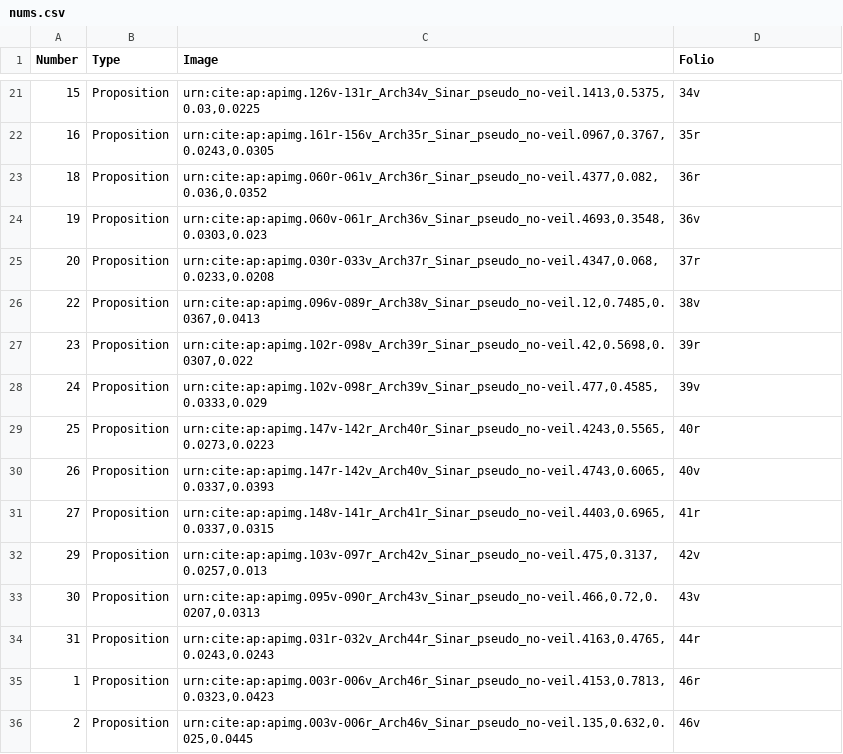
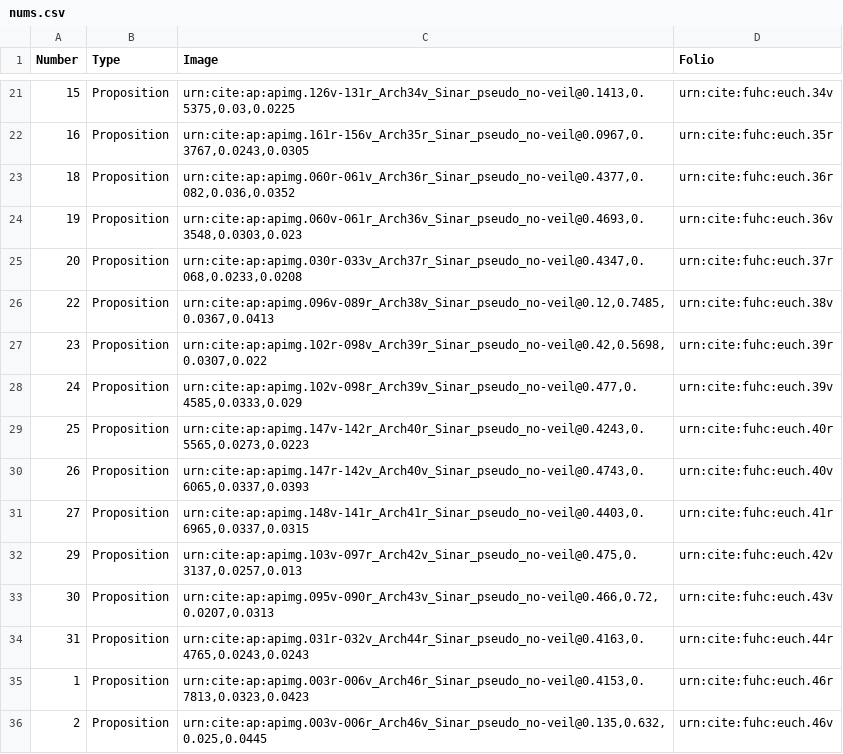
Before and after one commit to DocTaz/archimedes-hc, a CSV file: collections/nums.csv, drawn as a sheet; only a part is shown, gaps mark what is left out; the diff covers the shown part only.

```diff
--- a/collections/nums.csv
+++ b/collections/nums.csv
@@ -21,16 +21,16 @@
-15,"Proposition","urn:cite:ap:apimg.126v-131r_Arch34v_Sinar_pseudo_no-veil.1413,0.5375,0.03,0.0225","34v"
-16,"Proposition","urn:cite:ap:apimg.161r-156v_Arch35r_Sinar_pseudo_no-veil.0967,0.3767,0.0243,0.0305","35r"
-18,"Proposition","urn:cite:ap:apimg.060r-061v_Arch36r_Sinar_pseudo_no-veil.4377,0.082,0.036,0.0352","36r"
-19,"Proposition","urn:cite:ap:apimg.060v-061r_Arch36v_Sinar_pseudo_no-veil.4693,0.3548,0.0303,0.023","36v"
-20,"Proposition","urn:cite:ap:apimg.030r-033v_Arch37r_Sinar_pseudo_no-veil.4347,0.068,0.0233,0.0208","37r"
-22,"Proposition","urn:cite:ap:apimg.096v-089r_Arch38v_Sinar_pseudo_no-veil.12,0.7485,0.0367,0.0413","38v"
-23,"Proposition","urn:cite:ap:apimg.102r-098v_Arch39r_Sinar_pseudo_no-veil.42,0.5698,0.0307,0.022","39r"
-24,"Proposition","urn:cite:ap:apimg.102v-098r_Arch39v_Sinar_pseudo_no-veil.477,0.4585,0.0333,0.029","39v"
-25,"Proposition","urn:cite:ap:apimg.147v-142r_Arch40r_Sinar_pseudo_no-veil.4243,0.5565,0.0273,0.0223","40r"
-26,"Proposition","urn:cite:ap:apimg.147r-142v_Arch40v_Sinar_pseudo_no-veil.4743,0.6065,0.0337,0.0393","40v"
-27,"Proposition","urn:cite:ap:apimg.148v-141r_Arch41r_Sinar_pseudo_no-veil.4403,0.6965,0.0337,0.0315","41r"
-29,"Proposition","urn:cite:ap:apimg.103v-097r_Arch42v_Sinar_pseudo_no-veil.475,0.3137,0.0257,0.013","42v"
-30,"Proposition","urn:cite:ap:apimg.095v-090r_Arch43v_Sinar_pseudo_no-veil.466,0.72,0.0207,0.0313","43v"
-31,"Proposition","urn:cite:ap:apimg.031r-032v_Arch44r_Sinar_pseudo_no-veil.4163,0.4765,0.0243,0.0243","44r"
-1,"Proposition","urn:cite:ap:apimg.003r-006v_Arch46r_Sinar_pseudo_no-veil.4153,0.7813,0.0323,0.0423","46r"
-2,"Proposition","urn:cite:ap:apimg.003v-006r_Arch46v_Sinar_pseudo_no-veil.135,0.632,0.025,0.0445","46v"
+15,"Proposition","urn:cite:ap:apimg.126v-131r_Arch34v_Sinar_pseudo_no-veil@0.1413,0.5375,0.03,0.0225",urn:cite:fuhc:euch.34v
+16,"Proposition","urn:cite:ap:apimg.161r-156v_Arch35r_Sinar_pseudo_no-veil@0.0967,0.3767,0.0243,0.0305",urn:cite:fuhc:euch.35r
+18,"Proposition","urn:cite:ap:apimg.060r-061v_Arch36r_Sinar_pseudo_no-veil@0.4377,0.082,0.036,0.0352",urn:cite:fuhc:euch.36r
+19,"Proposition","urn:cite:ap:apimg.060v-061r_Arch36v_Sinar_pseudo_no-veil@0.4693,0.3548,0.0303,0.023",urn:cite:fuhc:euch.36v
+20,"Proposition","urn:cite:ap:apimg.030r-033v_Arch37r_Sinar_pseudo_no-veil@0.4347,0.068,0.0233,0.0208",urn:cite:fuhc:euch.37r
+22,"Proposition","urn:cite:ap:apimg.096v-089r_Arch38v_Sinar_pseudo_no-veil@0.12,0.7485,0.0367,0.0413",urn:cite:fuhc:euch.38v
+23,"Proposition","urn:cite:ap:apimg.102r-098v_Arch39r_Sinar_pseudo_no-veil@0.42,0.5698,0.0307,0.022",urn:cite:fuhc:euch.39r
+24,"Proposition","urn:cite:ap:apimg.102v-098r_Arch39v_Sinar_pseudo_no-veil@0.477,0.4585,0.0333,0.029",urn:cite:fuhc:euch.39v
+25,"Proposition","urn:cite:ap:apimg.147v-142r_Arch40r_Sinar_pseudo_no-veil@0.4243,0.5565,0.0273,0.0223",urn:cite:fuhc:euch.40r
+26,"Proposition","urn:cite:ap:apimg.147r-142v_Arch40v_Sinar_pseudo_no-veil@0.4743,0.6065,0.0337,0.0393",urn:cite:fuhc:euch.40v
+27,"Proposition","urn:cite:ap:apimg.148v-141r_Arch41r_Sinar_pseudo_no-veil@0.4403,0.6965,0.0337,0.0315",urn:cite:fuhc:euch.41r
+29,"Proposition","urn:cite:ap:apimg.103v-097r_Arch42v_Sinar_pseudo_no-veil@0.475,0.3137,0.0257,0.013",urn:cite:fuhc:euch.42v
+30,"Proposition","urn:cite:ap:apimg.095v-090r_Arch43v_Sinar_pseudo_no-veil@0.466,0.72,0.0207,0.0313",urn:cite:fuhc:euch.43v
+31,"Proposition","urn:cite:ap:apimg.031r-032v_Arch44r_Sinar_pseudo_no-veil@0.4163,0.4765,0.0243,0.0243",urn:cite:fuhc:euch.44r
+1,"Proposition","urn:cite:ap:apimg.003r-006v_Arch46r_Sinar_pseudo_no-veil@0.4153,0.7813,0.0323,0.0423",urn:cite:fuhc:euch.46r
+2,"Proposition","urn:cite:ap:apimg.003v-006r_Arch46v_Sinar_pseudo_no-veil@0.135,0.632,0.025,0.0445",urn:cite:fuhc:euch.46v
```
Also changed, not shown: 70 edited cells elsewhere in this file.
